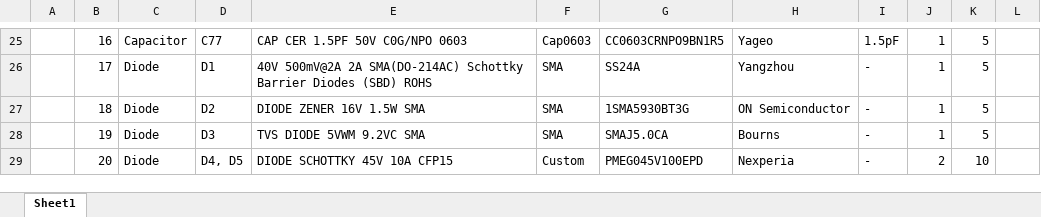
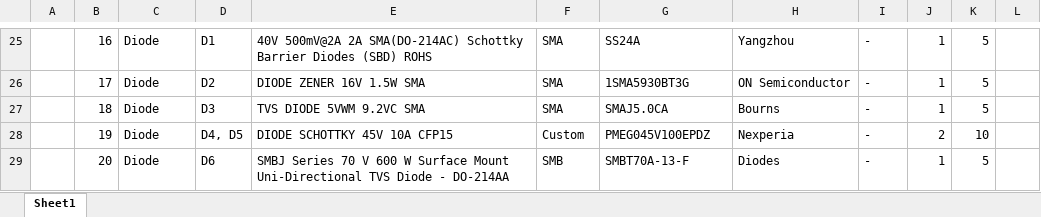
Before and after one commit to eSpark-Backup/oliverstanton-watermonitor, an Excel workbook: BOM/GTV3_Board/Client_BOM.xlsx, sheet Sheet1, drawn as a sheet; only a part is shown, gaps mark what is left out; values as stored, in another font and other column widths than the file's, no cell formats; charts and pictures not drawn; the diff covers the shown part only; the diff names each change by its address in the sheet, - before the commit and + after, or states it on an @@ line.

```diff
--- a/BOM/GTV3_Board/Client_BOM.xlsx (sheet Sheet1)
+++ b/BOM/GTV3_Board/Client_BOM.xlsx (sheet Sheet1)
-C25: Capacitor
+C25: Diode
-D25: C77
+D25: D1
-E25: CAP CER 1.5PF 50V C0G/NPO 0603
+E25: 40V 500mV@2A 2A SMA(DO-214AC) Schottky Barrier Diodes (SBD) ROHS
-F25: Cap0603
+F25: SMA
-G25: CC0603CRNPO9BN1R5
+G25: SS24A
-H25: Yageo
+H25: Yangzhou
-I25: 1.5pF
+I25: -
-D26: D1
+D26: D2
-E26: 40V 500mV@2A 2A SMA(DO-214AC) Schottky Barrier Diodes (SBD) ROHS
+E26: DIODE ZENER 16V 1.5W SMA
-G26: SS24A
+G26: 1SMA5930BT3G
-H26: Yangzhou
+H26: ON Semiconductor
-D27: D2
+D27: D3
-E27: DIODE ZENER 16V 1.5W SMA
+E27: TVS DIODE 5VWM 9.2VC SMA
-G27: 1SMA5930BT3G
+G27: SMAJ5.0CA
-H27: ON Semiconductor
+H27: Bourns
-D28: D3
+D28: D4, D5
-E28: TVS DIODE 5VWM 9.2VC SMA
+E28: DIODE SCHOTTKY 45V 10A CFP15
-F28: SMA
+F28: Custom
-G28: SMAJ5.0CA
+G28: PMEG045V100EPDZ
-H28: Bourns
+H28: Nexperia
-J28: 1
+J28: 2
-K28: 5
+K28: 10
-D29: D4, D5
+D29: D6
-E29: DIODE SCHOTTKY 45V 10A CFP15
+E29: SMBJ Series 70 V 600 W Surface Mount Uni-Directional TVS Diode - DO-214AA
-F29: Custom
+F29: SMB
-G29: PMEG045V100EPD
+G29: SMBT70A-13-F
-H29: Nexperia
+H29: Diodes
-J29: 2
+J29: 1
-K29: 10
+K29: 5
```
Also changed, not shown: 1 removed row and 468 edited cells elsewhere in this sheet, cell formats, 1 other file.
